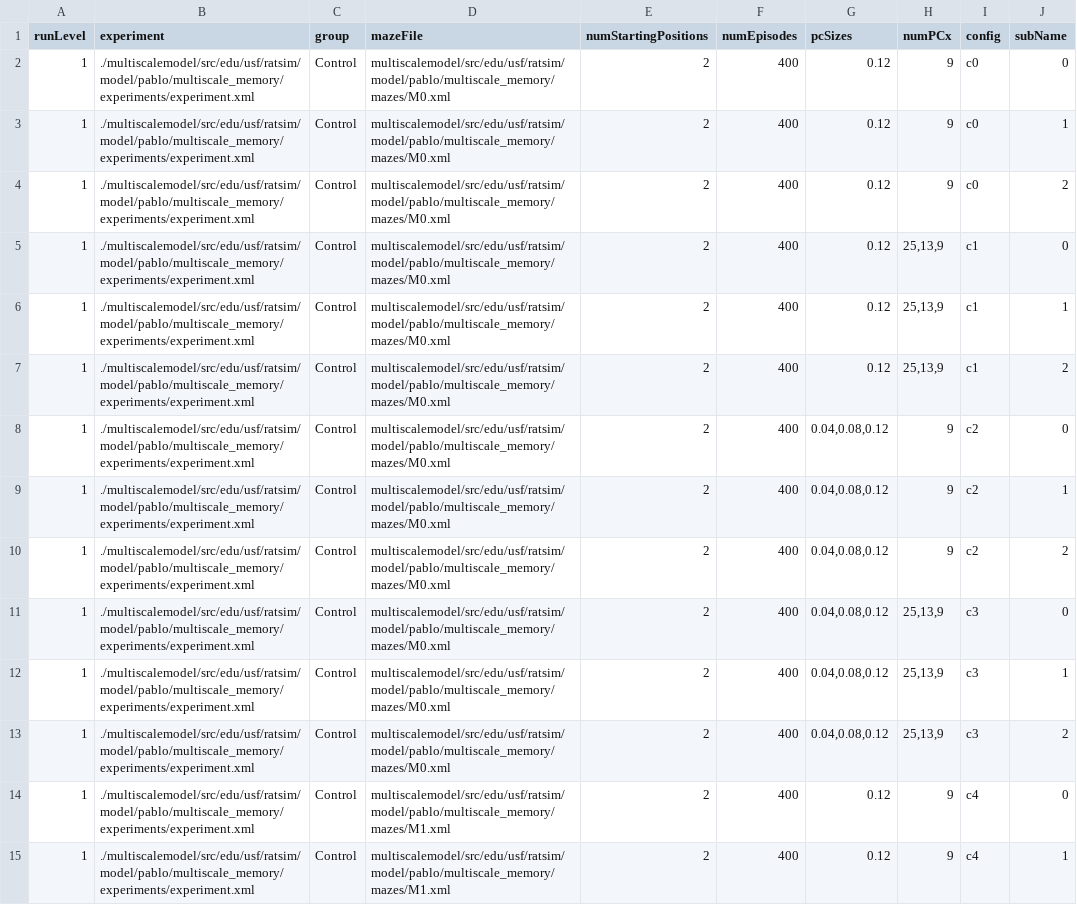
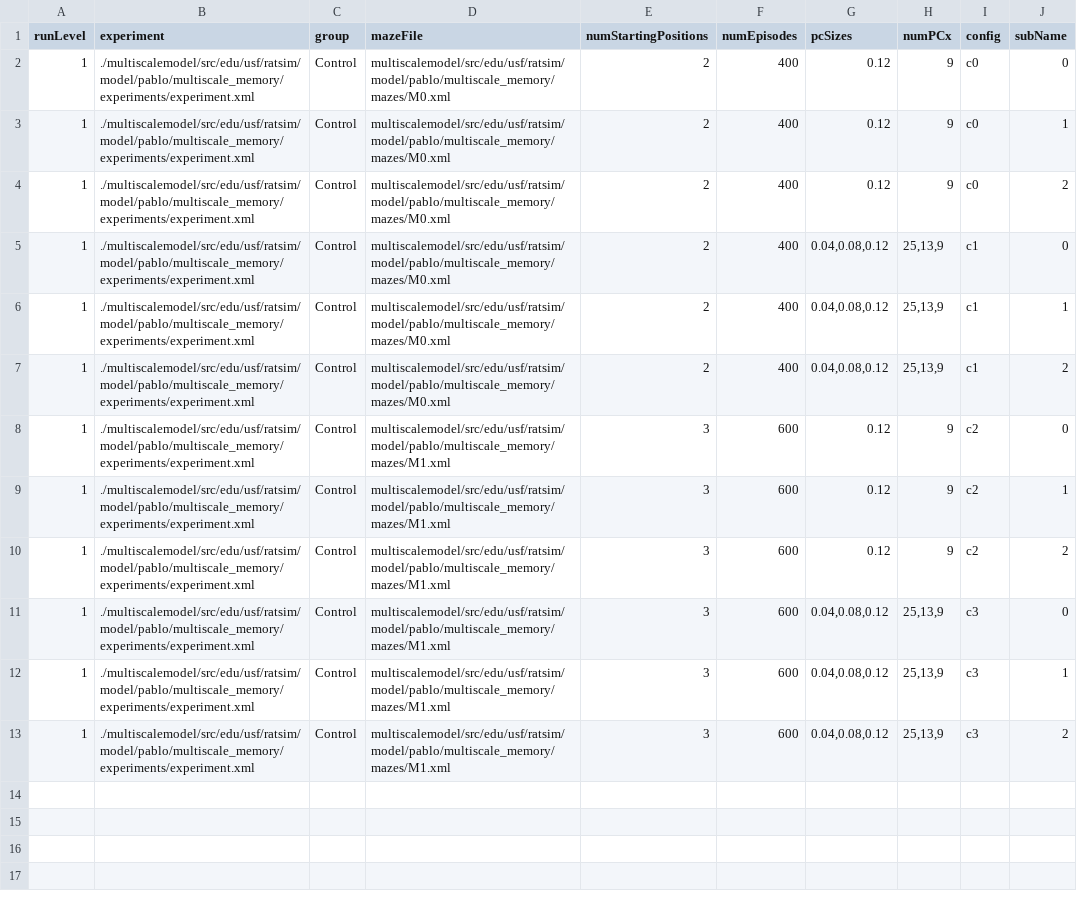
Before and after one commit to biorobaw/scs, a CSV file: multiscalemodel/src/edu/usf/ratsim/model/pablo/multiscale_memory/experiments/configSet1.csv, drawn as a sheet; only a part is shown; the diff covers the shown part only.

```diff
--- a/multiscalemodel/src/edu/usf/ratsim/model/pablo/multiscale_memory/experiments/configSet1.csv
+++ b/multiscalemodel/src/edu/usf/ratsim/model/pablo/multiscale_memory/experiments/configSet1.csv
@@ -4,12 +4,10 @@ runLevel	experiment	group	mazeFile	numStartingPositions	numEpisodes	pcSizes	numP
 1	./multiscalemodel/src/edu/usf/ratsim/model/pablo/multiscale_memory/experiments/experiment.xml	Control	multiscalemodel/src/edu/usf/ratsim/model/pablo/multiscale_memory/mazes/M0.xml	2	400	0.12	9	c0	2
-1	./multiscalemodel/src/edu/usf/ratsim/model/pablo/multiscale_memory/experiments/experiment.xml	Control	multiscalemodel/src/edu/usf/ratsim/model/pablo/multiscale_memory/mazes/M0.xml	2	400	0.12	25,13,9	c1	0
-1	./multiscalemodel/src/edu/usf/ratsim/model/pablo/multiscale_memory/experiments/experiment.xml	Control	multiscalemodel/src/edu/usf/ratsim/model/pablo/multiscale_memory/mazes/M0.xml	2	400	0.12	25,13,9	c1	1
-1	./multiscalemodel/src/edu/usf/ratsim/model/pablo/multiscale_memory/experiments/experiment.xml	Control	multiscalemodel/src/edu/usf/ratsim/model/pablo/multiscale_memory/mazes/M0.xml	2	400	0.12	25,13,9	c1	2
-1	./multiscalemodel/src/edu/usf/ratsim/model/pablo/multiscale_memory/experiments/experiment.xml	Control	multiscalemodel/src/edu/usf/ratsim/model/pablo/multiscale_memory/mazes/M0.xml	2	400	0.04,0.08,0.12	9	c2	0
-1	./multiscalemodel/src/edu/usf/ratsim/model/pablo/multiscale_memory/experiments/experiment.xml	Control	multiscalemodel/src/edu/usf/ratsim/model/pablo/multiscale_memory/mazes/M0.xml	2	400	0.04,0.08,0.12	9	c2	1
-1	./multiscalemodel/src/edu/usf/ratsim/model/pablo/multiscale_memory/experiments/experiment.xml	Control	multiscalemodel/src/edu/usf/ratsim/model/pablo/multiscale_memory/mazes/M0.xml	2	400	0.04,0.08,0.12	9	c2	2
-1	./multiscalemodel/src/edu/usf/ratsim/model/pablo/multiscale_memory/experiments/experiment.xml	Control	multiscalemodel/src/edu/usf/ratsim/model/pablo/multiscale_memory/mazes/M0.xml	2	400	0.04,0.08,0.12	25,13,9	c3	0
-1	./multiscalemodel/src/edu/usf/ratsim/model/pablo/multiscale_memory/experiments/experiment.xml	Control	multiscalemodel/src/edu/usf/ratsim/model/pablo/multiscale_memory/mazes/M0.xml	2	400	0.04,0.08,0.12	25,13,9	c3	1
-1	./multiscalemodel/src/edu/usf/ratsim/model/pablo/multiscale_memory/experiments/experiment.xml	Control	multiscalemodel/src/edu/usf/ratsim/model/pablo/multiscale_memory/mazes/M0.xml	2	400	0.04,0.08,0.12	25,13,9	c3	2
-1	./multiscalemodel/src/edu/usf/ratsim/model/pablo/multiscale_memory/experiments/experiment.xml	Control	multiscalemodel/src/edu/usf/ratsim/model/pablo/multiscale_memory/mazes/M1.xml	2	400	0.12	9	c4	0
-1	./multiscalemodel/src/edu/usf/ratsim/model/pablo/multiscale_memory/experiments/experiment.xml	Control	multiscalemodel/src/edu/usf/ratsim/model/pablo/multiscale_memory/mazes/M1.xml	2	400	0.12	9	c4	1
+1	./multiscalemodel/src/edu/usf/ratsim/model/pablo/multiscale_memory/experiments/experiment.xml	Control	multiscalemodel/src/edu/usf/ratsim/model/pablo/multiscale_memory/mazes/M0.xml	2	400	0.04,0.08,0.12	25,13,9	c1	0
+1	./multiscalemodel/src/edu/usf/ratsim/model/pablo/multiscale_memory/experiments/experiment.xml	Control	multiscalemodel/src/edu/usf/ratsim/model/pablo/multiscale_memory/mazes/M0.xml	2	400	0.04,0.08,0.12	25,13,9	c1	1
+1	./multiscalemodel/src/edu/usf/ratsim/model/pablo/multiscale_memory/experiments/experiment.xml	Control	multiscalemodel/src/edu/usf/ratsim/model/pablo/multiscale_memory/mazes/M0.xml	2	400	0.04,0.08,0.12	25,13,9	c1	2
+1	./multiscalemodel/src/edu/usf/ratsim/model/pablo/multiscale_memory/experiments/experiment.xml	Control	multiscalemodel/src/edu/usf/ratsim/model/pablo/multiscale_memory/mazes/M1.xml	3	600	0.12	9	c2	0
+1	./multiscalemodel/src/edu/usf/ratsim/model/pablo/multiscale_memory/experiments/experiment.xml	Control	multiscalemodel/src/edu/usf/ratsim/model/pablo/multiscale_memory/mazes/M1.xml	3	600	0.12	9	c2	1
+1	./multiscalemodel/src/edu/usf/ratsim/model/pablo/multiscale_memory/experiments/experiment.xml	Control	multiscalemodel/src/edu/usf/ratsim/model/pablo/multiscale_memory/mazes/M1.xml	3	600	0.12	9	c2	2
+1	./multiscalemodel/src/edu/usf/ratsim/model/pablo/multiscale_memory/experiments/experiment.xml	Control	multiscalemodel/src/edu/usf/ratsim/model/pablo/multiscale_memory/mazes/M1.xml	3	600	0.04,0.08,0.12	25,13,9	c3	0
+1	./multiscalemodel/src/edu/usf/ratsim/model/pablo/multiscale_memory/experiments/experiment.xml	Control	multiscalemodel/src/edu/usf/ratsim/model/pablo/multiscale_memory/mazes/M1.xml	3	600	0.04,0.08,0.12	25,13,9	c3	1
+1	./multiscalemodel/src/edu/usf/ratsim/model/pablo/multiscale_memory/experiments/experiment.xml	Control	multiscalemodel/src/edu/usf/ratsim/model/pablo/multiscale_memory/mazes/M1.xml	3	600	0.04,0.08,0.12	25,13,9	c3	2
```
Also changed, not shown: 10 removed rows elsewhere in this file, multiscalemodel/src/edu/usf/ratsim/model/pablo/multiscale_memory/experiments/configSet1NoRats.csv, 17 other files.
